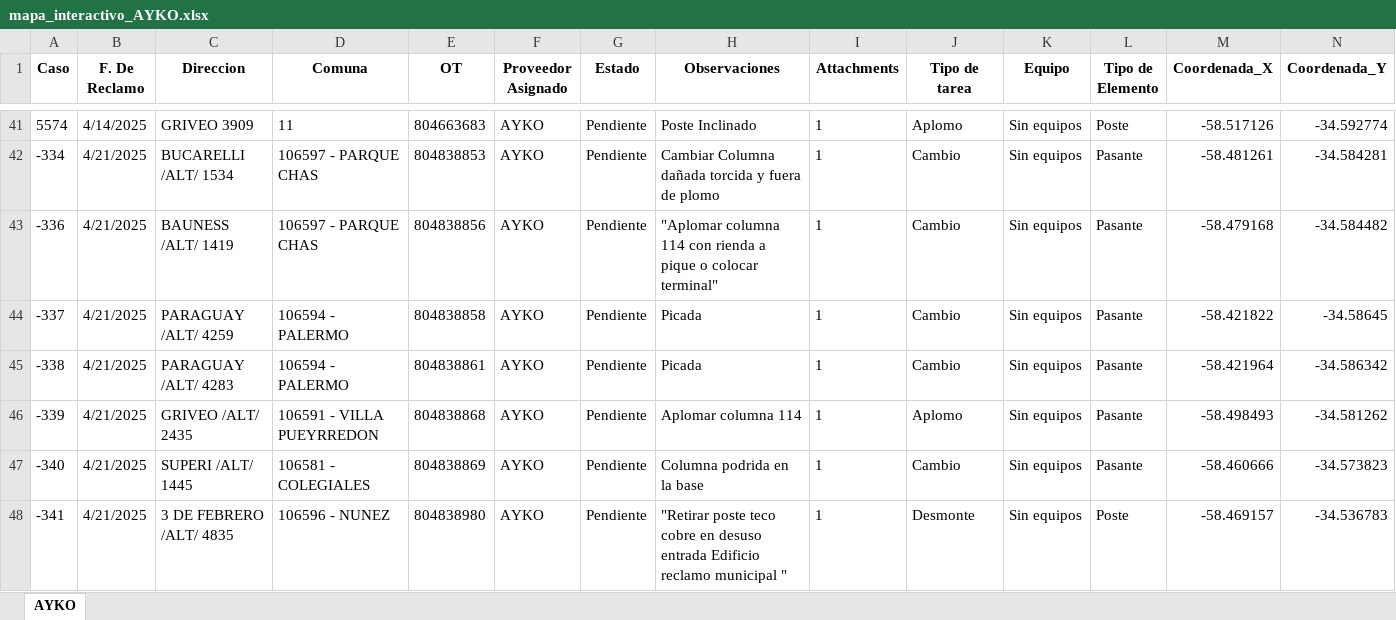
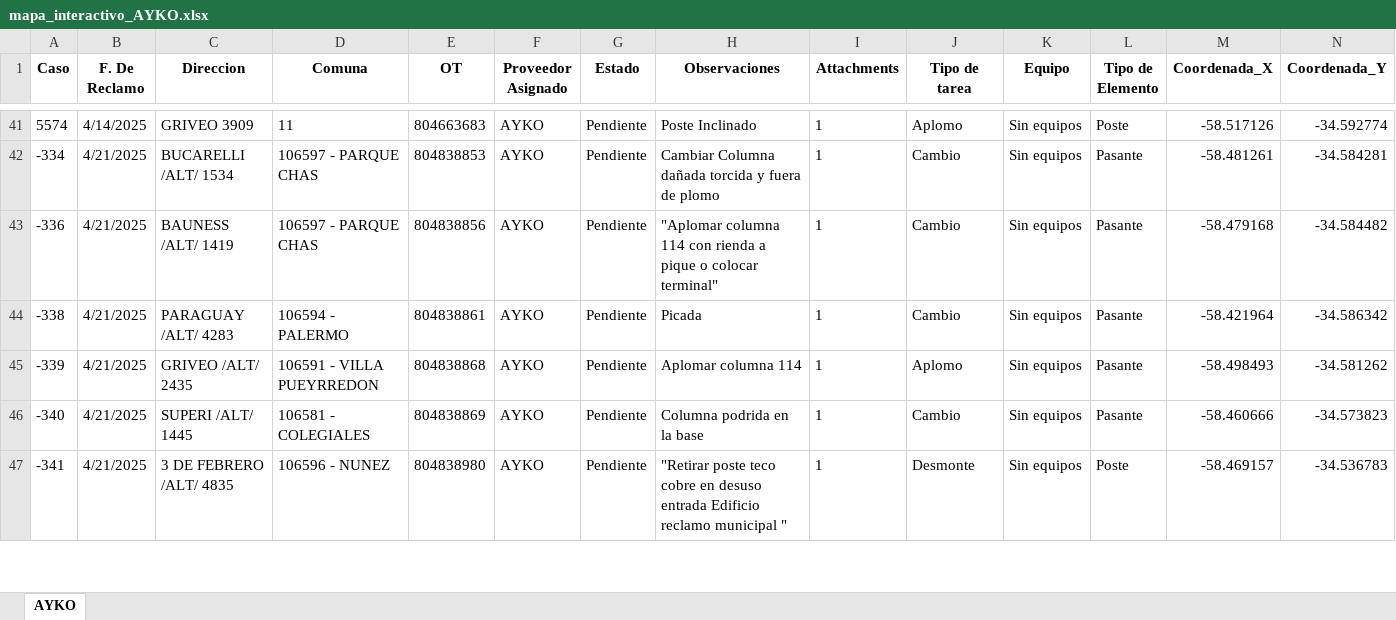
Before and after one commit to riv1matias/mapa_ayko, an Excel workbook: mapa_interactivo_AYKO.xlsx, sheet AYKO, drawn as a sheet; only a part is shown, gaps mark what is left out; values as stored, in another font and other column widths than the file's, no borders; rows hold the shown columns only; the diff names each change by its address in the sheet, - before the commit and + after, or states it on an @@ line.

Commit message:
🔄 Actualización automática del index.html y archivo Excel

```diff
--- a/mapa_interactivo_AYKO.xlsx (sheet AYKO)
+++ b/mapa_interactivo_AYKO.xlsx (sheet AYKO)
-row 44: -337 | 4/21/2025 | PARAGUAY /ALT/ 4259 | 106594 - PALERMO | 804838858 | AYKO | Pendiente | Picada | 1 | Cambio | Sin equipos | Pasante | -58.421822 | -34.58645
```
Also changed, not shown: 1 other file.
